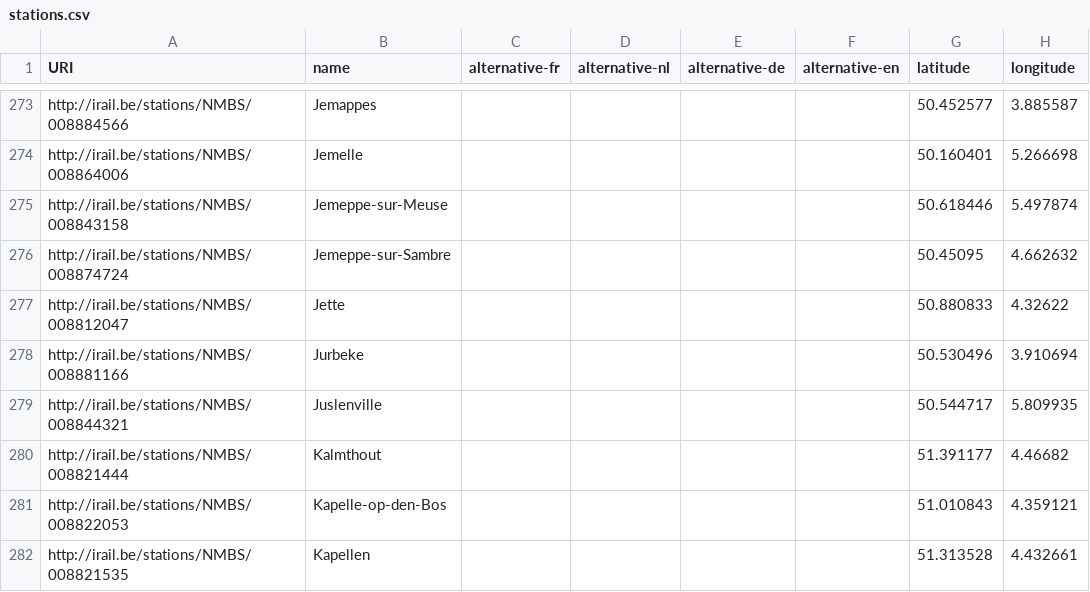
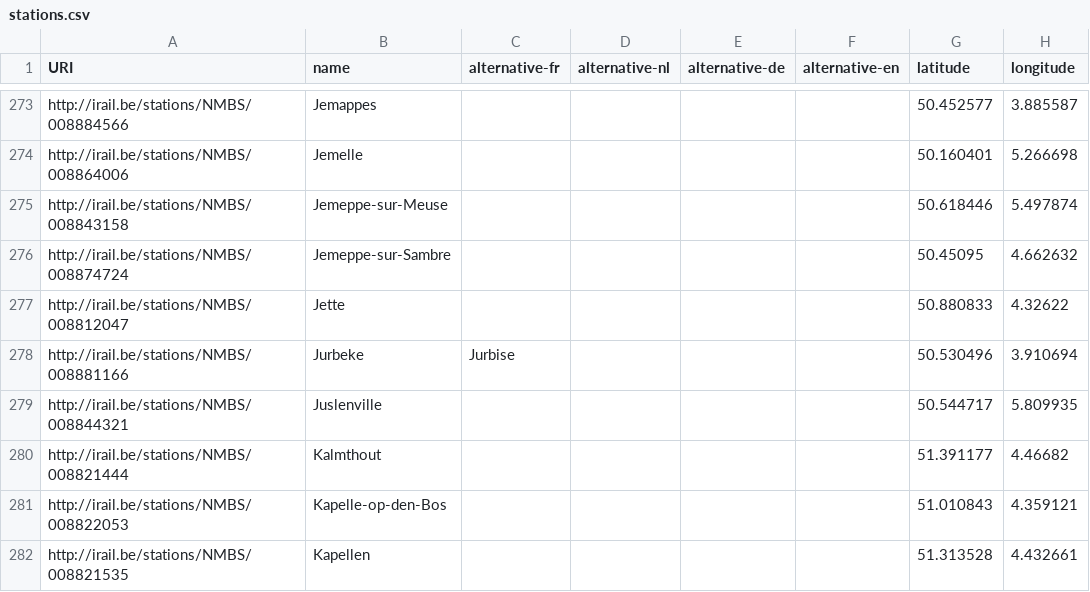
Before and after one commit to iRail/stations, a CSV file: stations.csv, drawn as a sheet; only a part is shown, gaps mark what is left out.

Commit message:
Jurbise added in French.

```diff
--- a/stations.csv
+++ b/stations.csv
@@ -277,3 +277,3 @@ http://irail.be/stations/NMBS/008874724,Jemeppe-sur-Sambre,,,,,50.45095,4.662632
 http://irail.be/stations/NMBS/008812047,Jette,,,,,50.880833,4.32622
-http://irail.be/stations/NMBS/008881166,Jurbeke,,,,,50.530496,3.910694
+http://irail.be/stations/NMBS/008881166,Jurbeke,Jurbise,,,,50.530496,3.910694
 http://irail.be/stations/NMBS/008844321,Juslenville,,,,,50.544717,5.809935
```
